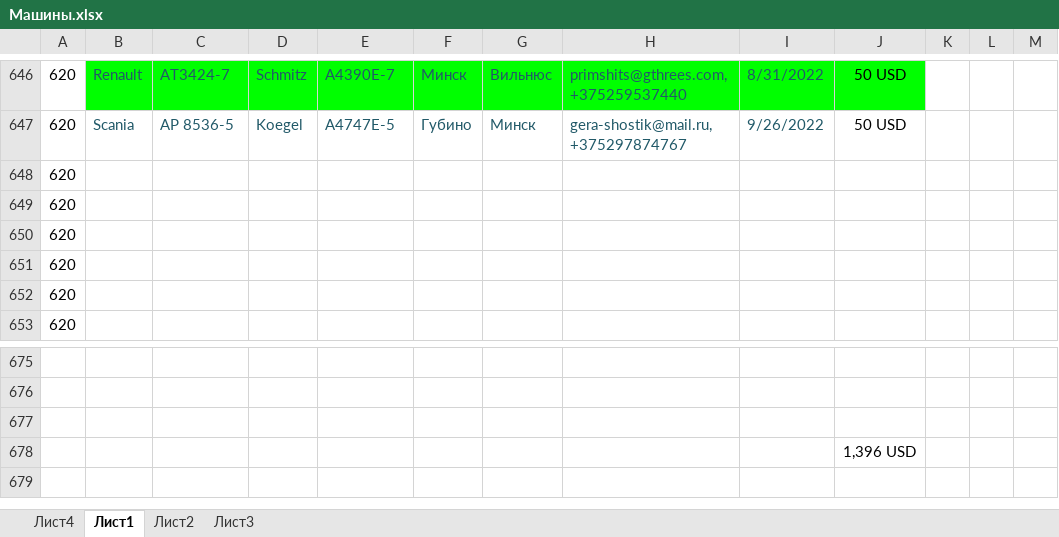
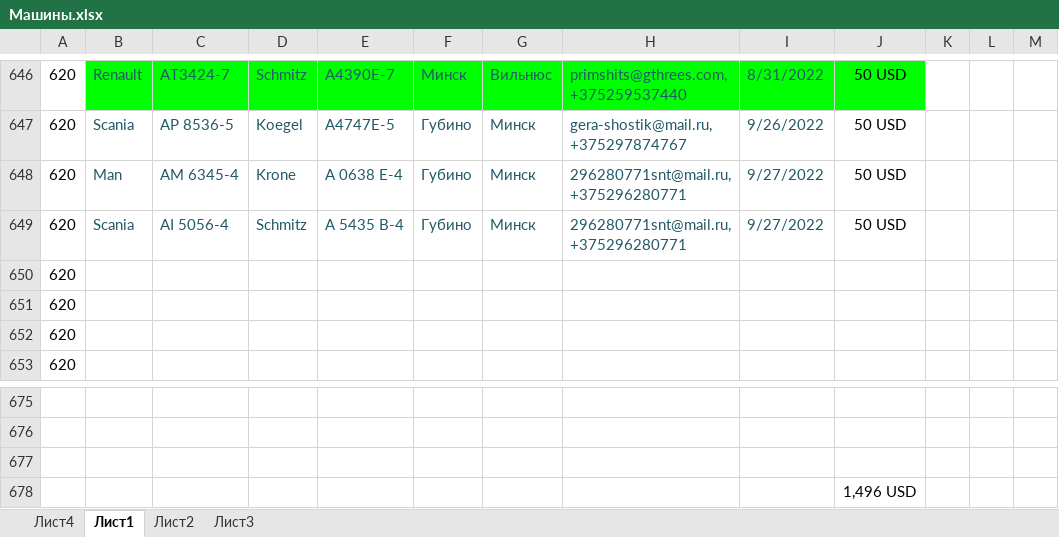
Before and after one commit to rutraq/Logistic, an Excel workbook: Машины.xlsx, sheet Лист1, drawn as a sheet; only a part is shown, gaps mark what is left out; values as stored, in another font and other column widths than the file's, no borders; the diff names each change by its address in the sheet, - before the commit and + after, or states it on an @@ line.

Commit message:
машины

```diff
--- a/Машины.xlsx (sheet Лист1)
+++ b/Машины.xlsx (sheet Лист1)
-B648: (empty)
+B648: Man
-C648: (empty)
+C648: АМ 6345-4
-D648: (empty)
+D648: Krone
-E648: (empty)
+E648: A 0638 E-4
-F648:F649: (empty)
+F648:F649: Губино
-G648:G649: (empty)
+G648:G649: Минск
-H648:H649: (empty)
+H648:H649: 296280771snt@mail.ru, +375296280771
-I648:I649: (empty)
+I648:I649: 9/27/2022
-J648:J649: (empty)
+J648:J649: 50 USD
-B649: (empty)
+B649: Scania
-C649: (empty)
+C649: AI 5056-4
-D649: (empty)
+D649: Schmitz
-E649: (empty)
+E649: A 5435 B-4
-J678: 1,396 USD
+J678: 1,496 USD
```
Also changed, not shown: 6 other files.
